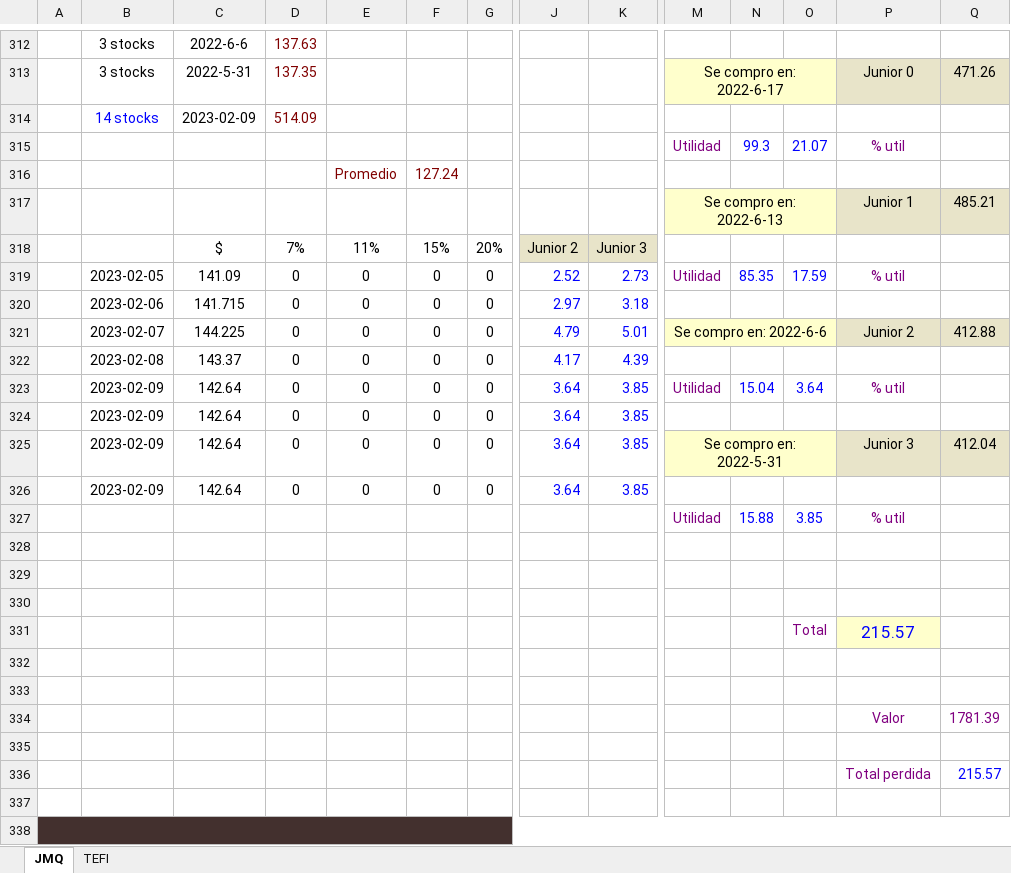
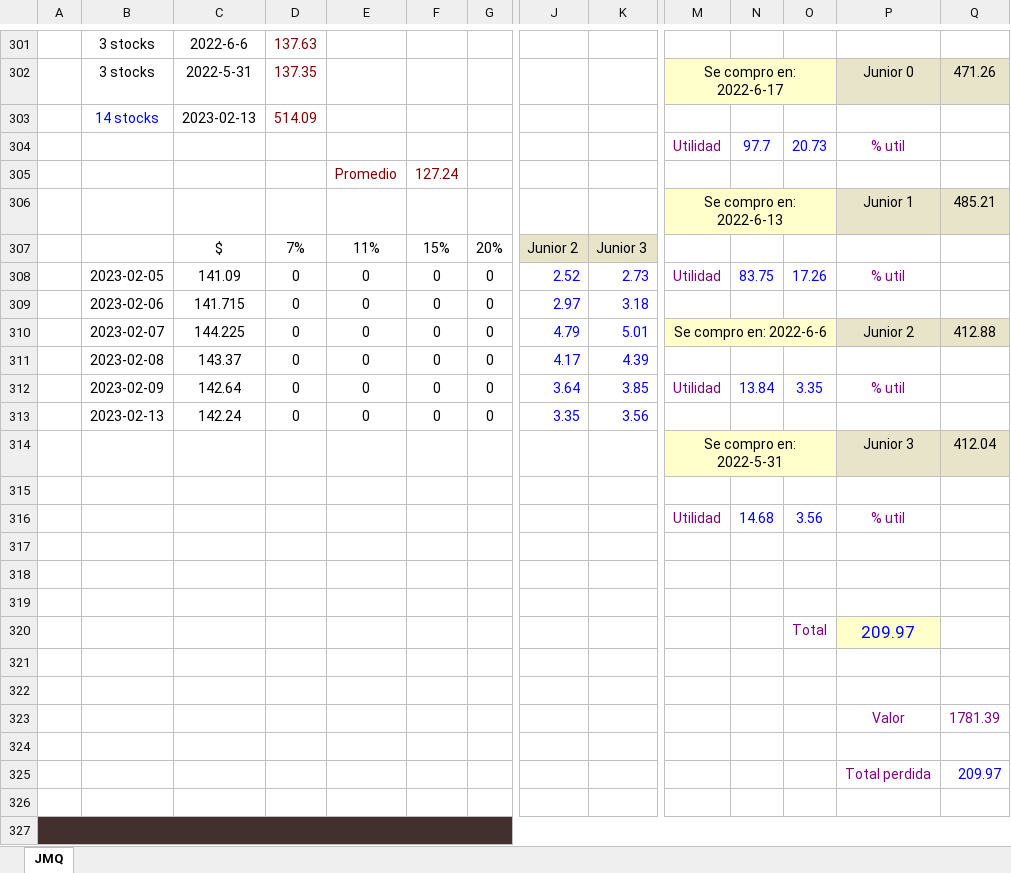
Before and after one commit to Josequintas96/Exel_Python_control, an Excel workbook: Control_program/Tabla_de_Acciones.xlsx, sheet JMQ, drawn as a sheet; only a part is shown, gaps mark what is left out; values as stored, in another font and other column widths than the file's, no borders; removed rows and columns are numbered as before the commit, all else as after; rows hold the shown columns only; the diff covers the shown part only; the diff names each change by its address in the sheet, - before the commit and + after, or states it on an @@ line.

```diff
--- a/Control_program/Tabla_de_Acciones.xlsx (sheet JMQ)
+++ b/Control_program/Tabla_de_Acciones.xlsx (sheet JMQ)
-sheet tab: TEFI
-C303: 2023-02-09
+C303: 2023-02-13
-N304: 99.3
+N304: 97.7
-O304: 21.07
+O304: 20.73
-N308: 85.35
+N308: 83.75
-O308: 17.59
+O308: 17.26
-N312: 15.04
+N312: 13.84
-O312: 3.64
+O312: 3.35
-row 324:  | 2023-02-09 | 142.64 | 0 | 0 | 0 | 0 | 3.64 | 3.85
-row 325:  | 2023-02-09 | 142.64 | 0 | 0 | 0 | 0 | 3.64 | 3.85 | Se compro en: 2022-5-31 |  |  | Junior 3 | 412.04
-row 326:  | 2023-02-09 | 142.64 | 0 | 0 | 0 | 0 | 3.64 | 3.85
+row 313:  | 2023-02-13 | 142.24 | 0 | 0 | 0 | 0 | 3.35 | 3.56
+row 314:  |  |  |  |  |  |  |  |  | Se compro en: 2022-5-31 |  |  | Junior 3 | 412.04
-row 315:  |  |  |  |  |  |  |  |  | Utilidad | 15.88 | 3.85 | % util
+row 315: (empty)
+row 316:  |  |  |  |  |  |  |  |  | Utilidad | 14.68 | 3.56 | % util
-P320: 215.57
+P320: 209.97
-Q325: 215.57
+Q325: 209.97
```
Also changed, not shown: 32 added rows, 49 removed rows, 10 moved rows, 329 edited cells, cell formats and merged cells elsewhere in this sheet, formulas that keep their value, 9 other files.
